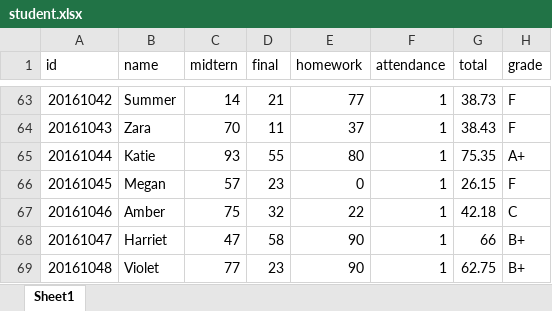
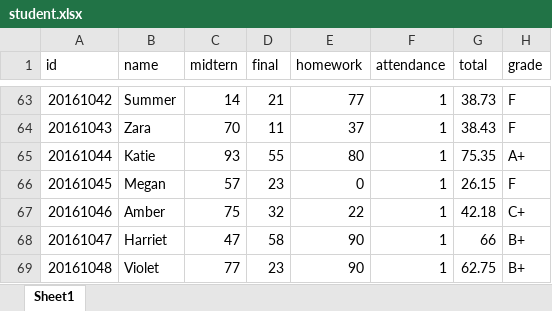
Before and after one commit to dkyuuum/BigDataProcess, an Excel workbook: HW1/student.xlsx, sheet Sheet1, drawn as a sheet; only a part is shown, gaps mark what is left out; values as stored, in another font and other column widths than the file's, no borders; the diff names each change by its address in the sheet, - before the commit and + after, or states it on an @@ line.

```diff
--- a/HW1/student.xlsx (sheet Sheet1)
+++ b/HW1/student.xlsx (sheet Sheet1)
-H67 (grade): C
+H67 (grade): C+
```
Also changed, not shown: 1 other file.
